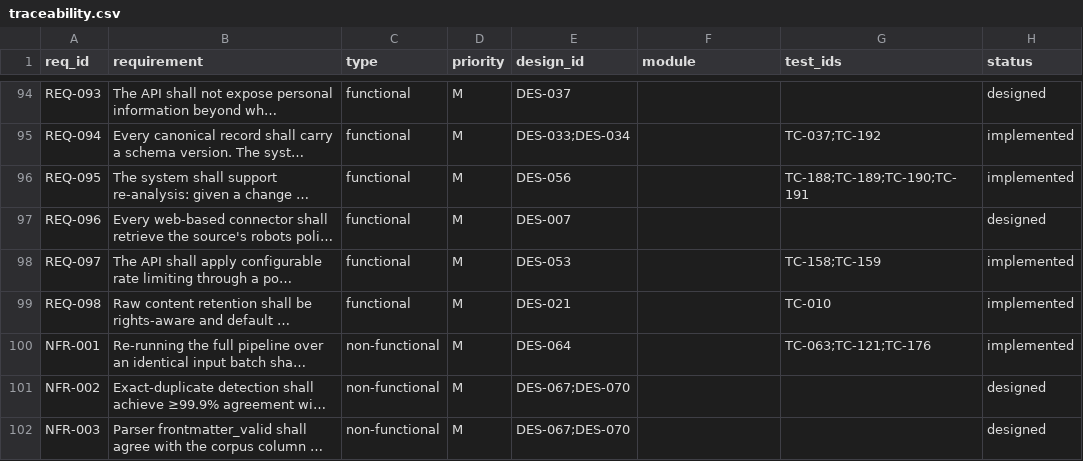
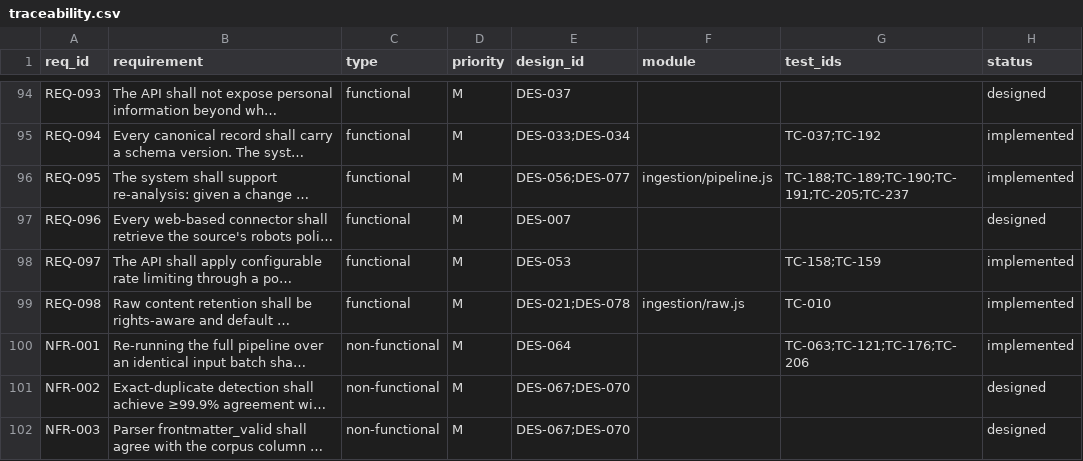
Before and after one commit to Ferousco-dev/skillappmd, a CSV file: .ilana/traceability.csv, drawn as a sheet; only a part is shown, gaps mark what is left out; long unchanged cells end in …; the diff covers the shown part only; the diff names each change by its address in the sheet, - before the commit and + after, or states it on an @@ line.

```diff
--- a/.ilana/traceability.csv
+++ b/.ilana/traceability.csv
-E96 (design_id): DES-056
+E96 (design_id): DES-056;DES-077
-F96 (module): (empty)
+F96 (module): ingestion/pipeline.js
-G96 (test_ids): TC-188;TC-189;TC-190;TC-191
+G96 (test_ids): TC-188;TC-189;TC-190;TC-191;TC-205;TC-237
-E99 (design_id): DES-021
+E99 (design_id): DES-021;DES-078
-F99 (module): (empty)
+F99 (module): ingestion/raw.js
-G100 (test_ids): TC-063;TC-121;TC-176
+G100 (test_ids): TC-063;TC-121;TC-176;TC-206
```
Also changed, not shown: 51 edited cells elsewhere in this file, .ilana/design-elements.csv, 29 other files.
